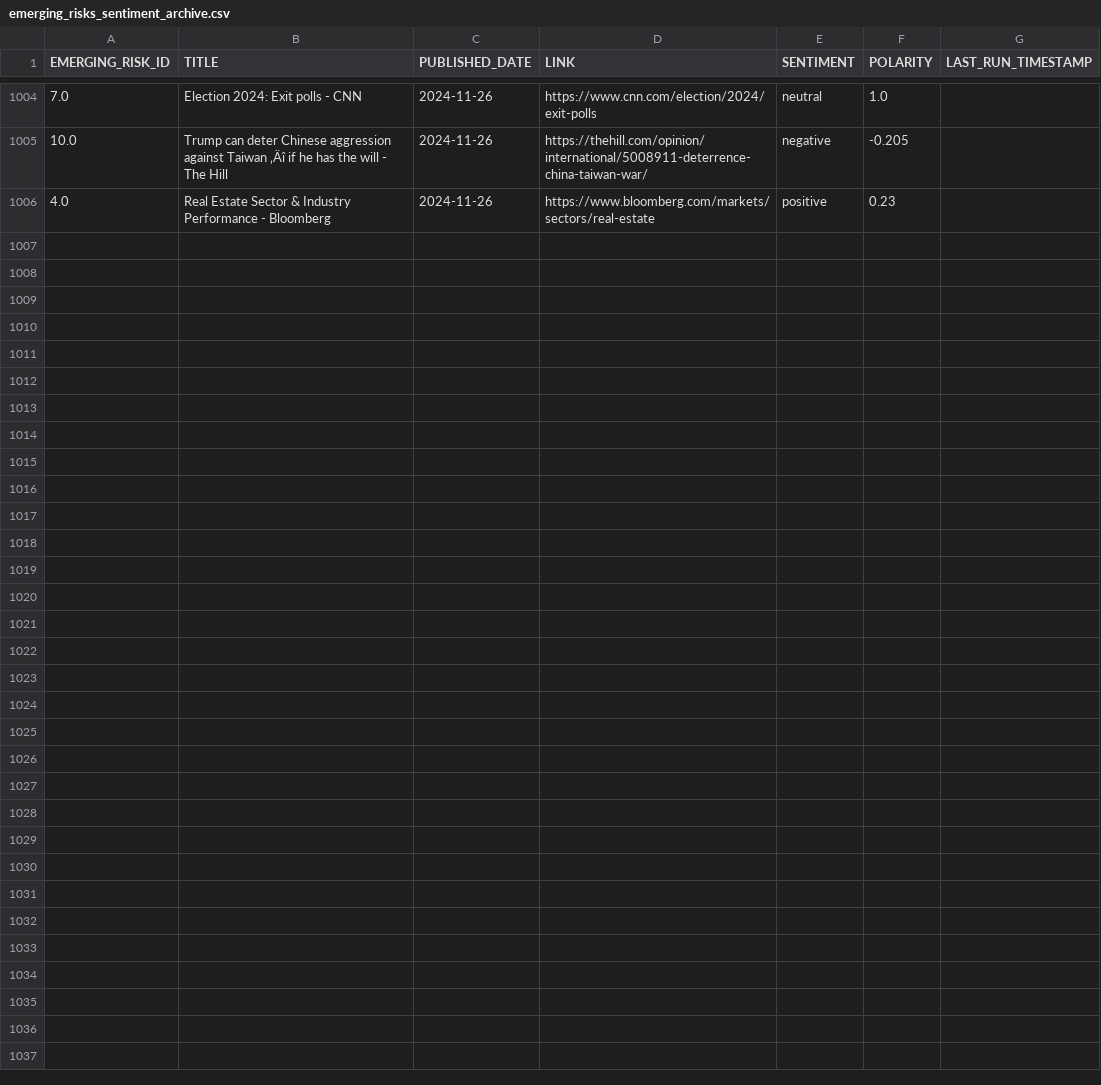
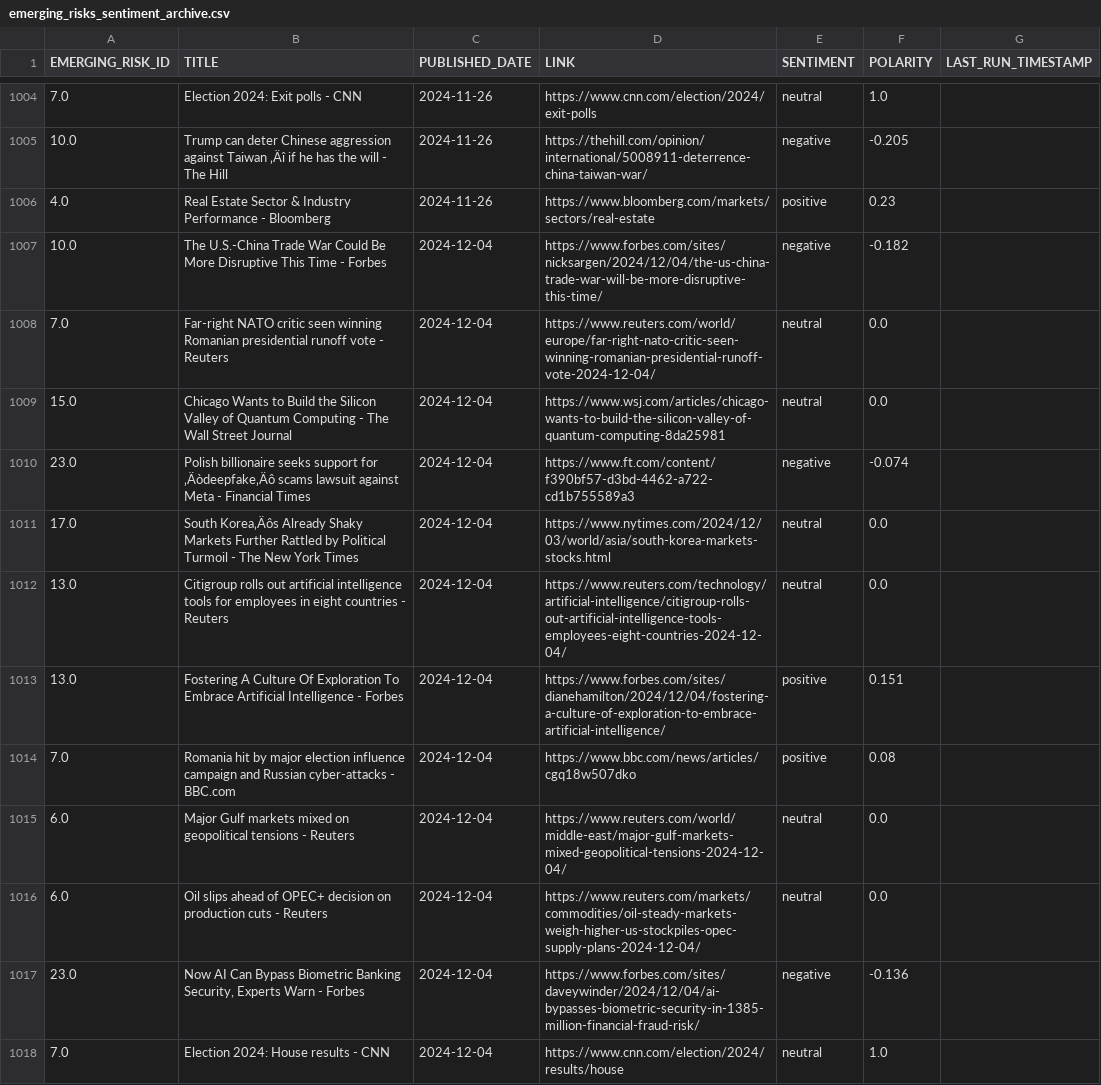
Before and after one commit to giovanonicris/online_sentiment, a CSV file: online_sentiment/output/emerging_risks_sentiment_archive.csv, drawn as a sheet; only a part is shown, gaps mark what is left out.

```diff
--- a/online_sentiment/output/emerging_risks_sentiment_archive.csv
+++ b/online_sentiment/output/emerging_risks_sentiment_archive.csv
@@ -1006 +1006,13 @@ EMERGING_RISK_ID,TITLE,PUBLISHED_DATE,LINK,SENTIMENT,POLARITY,LAST_RUN_TIMESTAMP
 4.0,Real Estate Sector & Industry Performance - Bloomberg,2024-11-26,https://www.bloomberg.com/markets/sectors/real-estate,positive,0.23,
+10.0,The U.S.-China Trade War Could Be More Disruptive This Time - Forbes,2024-12-04,https://www.forbes.com/sites/nicksargen/2024/12/04/the-us-china-trade-war-will-be-more-disruptive-this-time/,negative,-0.182,
+7.0,Far-right NATO critic seen winning Romanian presidential runoff vote - Reuters,2024-12-04,https://www.reuters.com/world/europe/far-right-nato-critic-seen-winning-romanian-presidential-runoff-vote-2024-12-04/,neutral,0.0,
+15.0,Chicago Wants to Build the Silicon Valley of Quantum Computing - The Wall Street Journal,2024-12-04,https://www.wsj.com/articles/chicago-wants-to-build-the-silicon-valley-of-quantum-computing-8da25981,neutral,0.0,
+23.0,Polish billionaire seeks support for ‚Äòdeepfake‚Äô scams lawsuit against Meta - Financial Times,2024-12-04,https://www.ft.com/content/f390bf57-d3bd-4462-a722-cd1b755589a3,negative,-0.074,
+17.0,South Korea‚Äôs Already Shaky Markets Further Rattled by Political Turmoil - The New York Times,2024-12-04,https://www.nytimes.com/2024/12/03/world/asia/south-korea-markets-stocks.html,neutral,0.0,
+13.0,Citigroup rolls out artificial intelligence tools for employees in eight countries - Reuters,2024-12-04,https://www.reuters.com/technology/artificial-intelligence/citigroup-rolls-out-artificial-intelligence-tools-employees-eight-countries-2024-12-04/,neutral,0.0,
+13.0,Fostering A Culture Of Exploration To Embrace Artificial Intelligence - Forbes,2024-12-04,https://www.forbes.com/sites/dianehamilton/2024/12/04/fostering-a-culture-of-exploration-to-embrace-artificial-intelligence/,positive,0.151,
+7.0,Romania hit by major election influence campaign and Russian cyber-attacks - BBC.com,2024-12-04,https://www.bbc.com/news/articles/cgq18w507dko,positive,0.08,
+6.0,Major Gulf markets mixed on geopolitical tensions - Reuters,2024-12-04,https://www.reuters.com/world/middle-east/major-gulf-markets-mixed-geopolitical-tensions-2024-12-04/,neutral,0.0,
+6.0,Oil slips ahead of OPEC+ decision on production cuts - Reuters,2024-12-04,https://www.reuters.com/markets/commodities/oil-steady-markets-weigh-higher-us-stockpiles-opec-supply-plans-2024-12-04/,neutral,0.0,
+23.0,"Now AI Can Bypass Biometric Banking Security, Experts Warn - Forbes",2024-12-04,https://www.forbes.com/sites/daveywinder/2024/12/04/ai-bypasses-biometric-security-in-1385-million-financial-fraud-risk/,negative,-0.136,
+7.0,Election 2024: House results - CNN,2024-12-04,https://www.cnn.com/election/2024/results/house,neutral,1.0,
```
Also changed, not shown: online_sentiment/output/enterprise_risks_sentiment_archive.csv, 1 other file.
